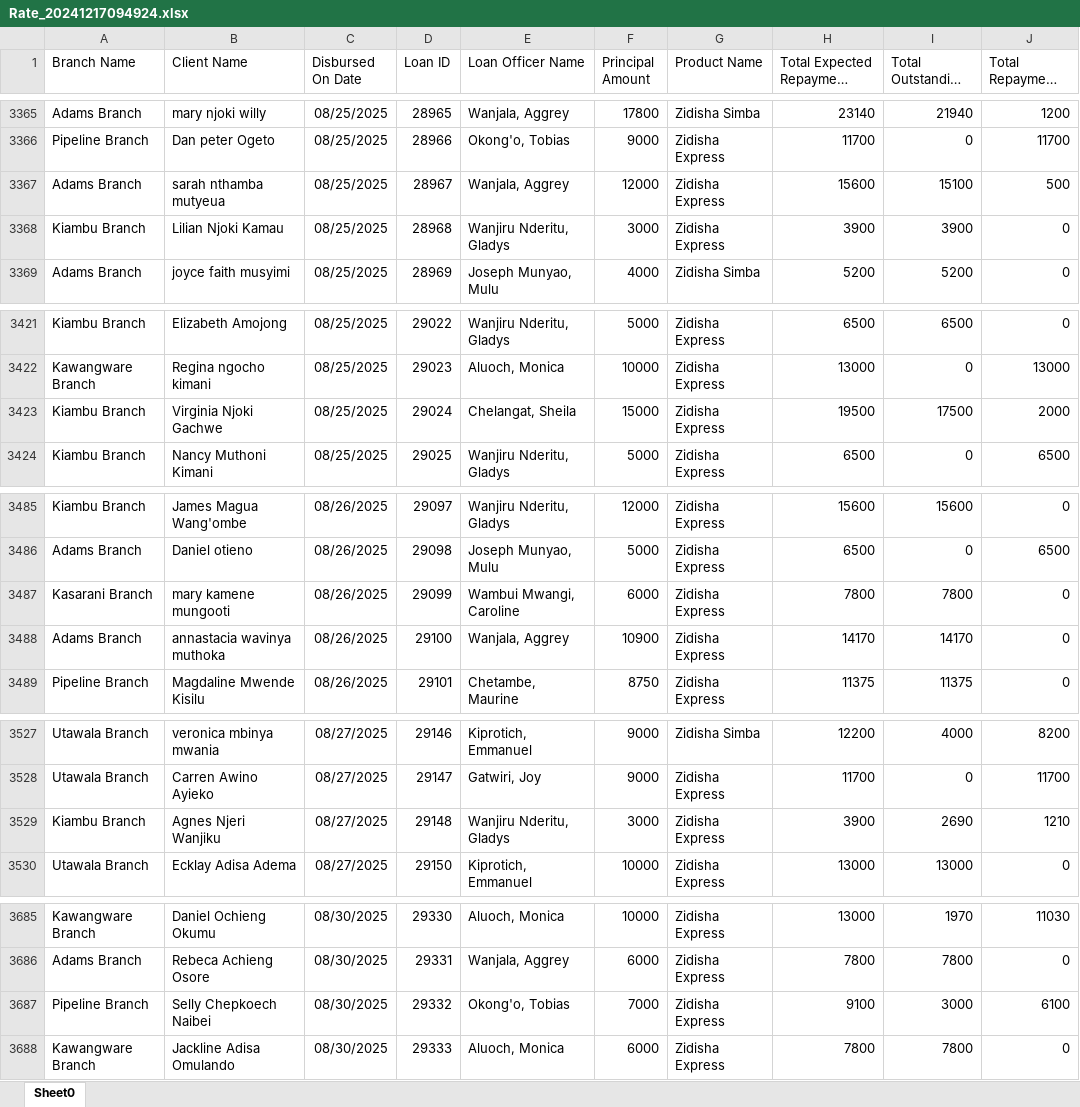
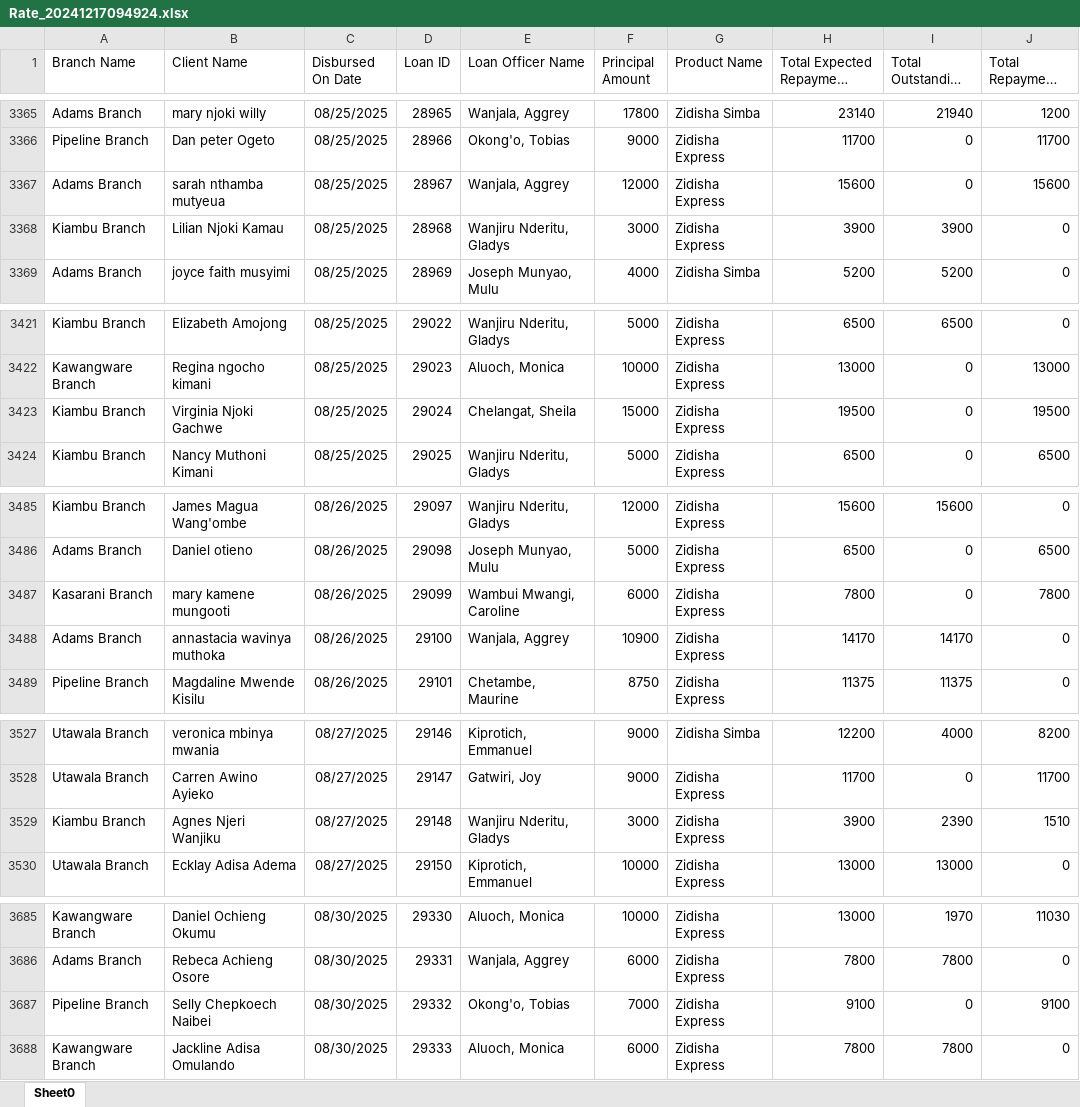
Before and after one commit to Phoenix-Capital/zidisha-monitor, an Excel workbook: Rate_20241217094924.xlsx, sheet Sheet0, drawn as a sheet; only a part is shown, gaps mark what is left out; long unchanged cells end in …; values as stored, in another font and other column widths than the file's, no borders; the diff covers the shown part only; the diff names each change by its address in the sheet, - before the commit and + after, or states it on an @@ line.

```diff
--- a/Rate_20241217094924.xlsx (sheet Sheet0)
+++ b/Rate_20241217094924.xlsx (sheet Sheet0)
-I3367 (Total Outstanding Derived): 15100
+I3367 (Total Outstanding Derived): 0
-J3367 (Total Repayment Derived): 500
+J3367 (Total Repayment Derived): 15600
-I3423 (Total Outstanding Derived): 17500
+I3423 (Total Outstanding Derived): 0
-J3423 (Total Repayment Derived): 2000
+J3423 (Total Repayment Derived): 19500
-I3487 (Total Outstanding Derived): 7800
+I3487 (Total Outstanding Derived): 0
-J3487 (Total Repayment Derived): 0
+J3487 (Total Repayment Derived): 7800
-I3529 (Total Outstanding Derived): 2690
+I3529 (Total Outstanding Derived): 2390
-J3529 (Total Repayment Derived): 1210
+J3529 (Total Repayment Derived): 1510
-I3687 (Total Outstanding Derived): 3000
+I3687 (Total Outstanding Derived): 0
-J3687 (Total Repayment Derived): 6100
+J3687 (Total Repayment Derived): 9100
```
Also changed, not shown: 11 added rows and 22 edited cells elsewhere in this sheet.
